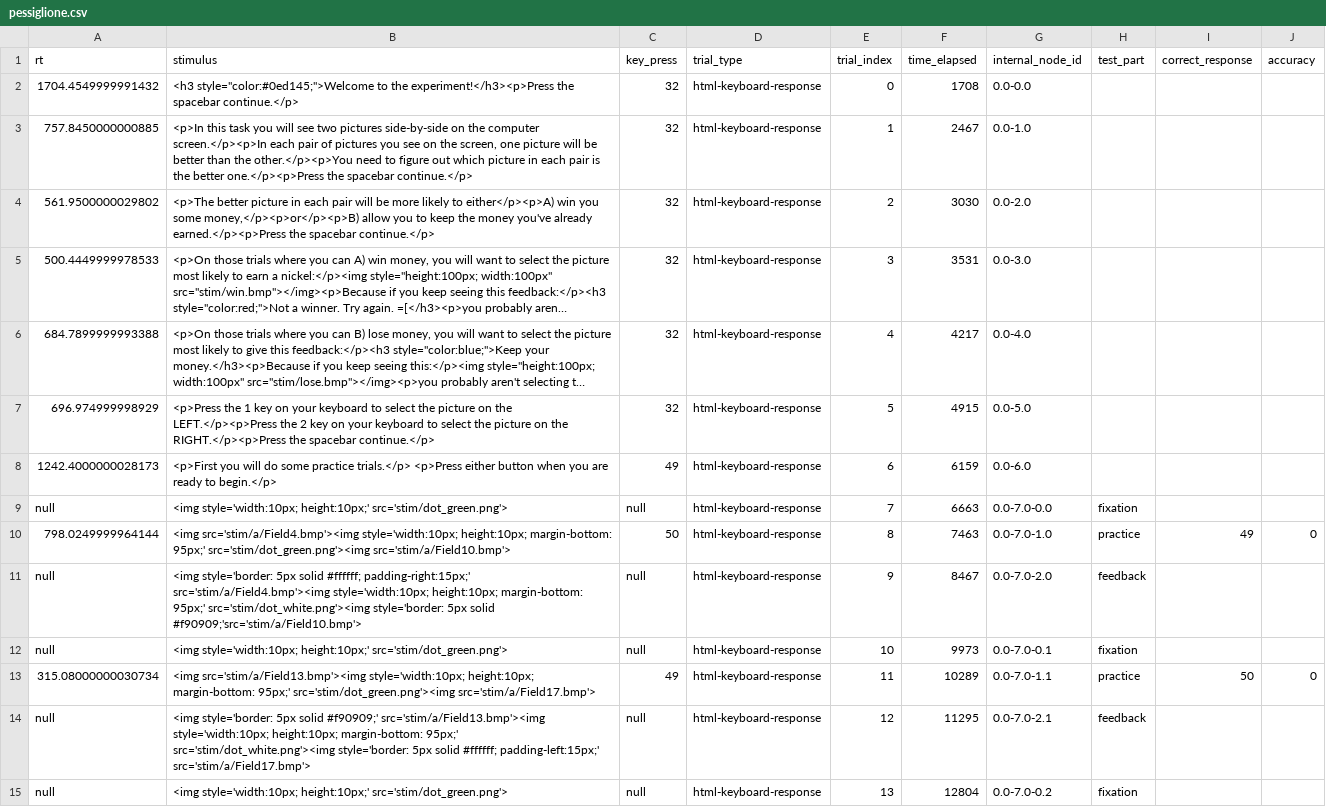
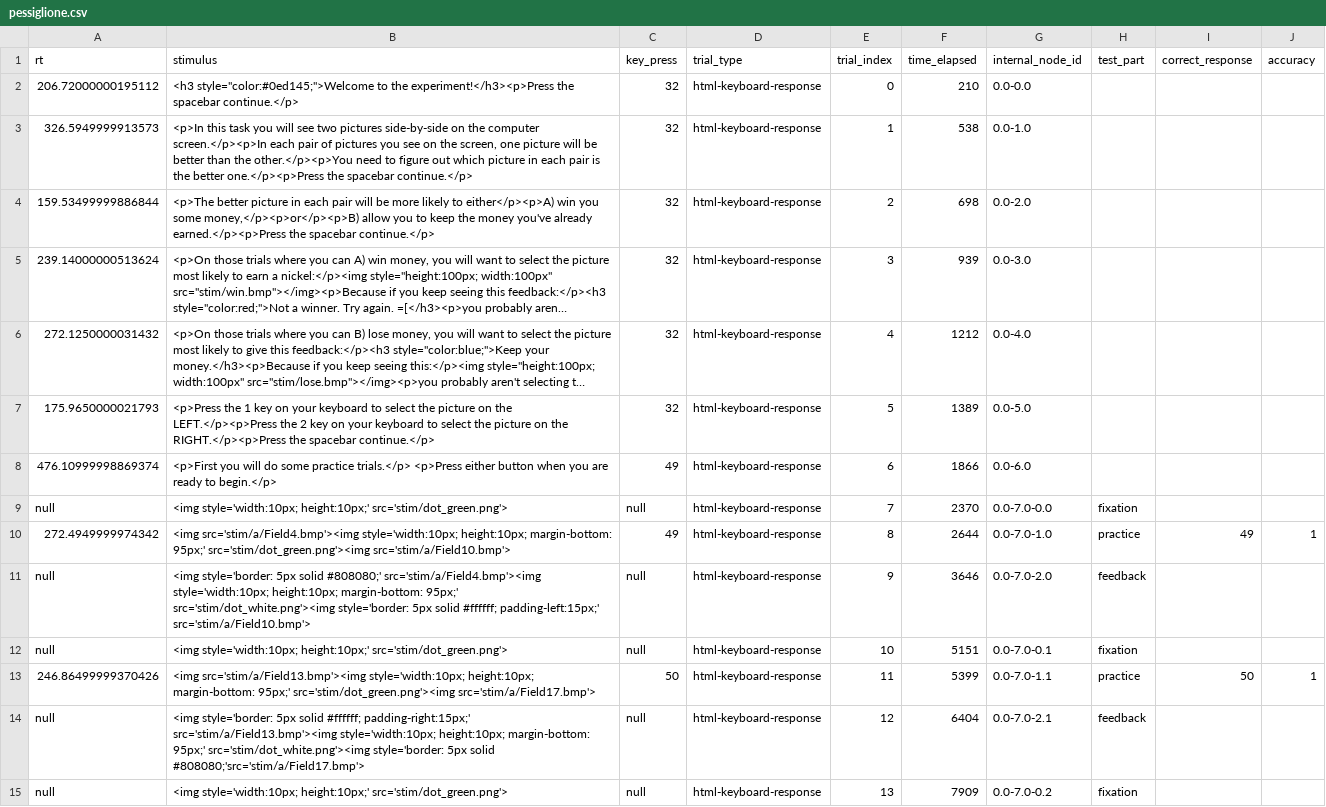
Before and after one commit to belieflab/pessiglione, a CSV file: data/pessiglione.csv, drawn as a sheet; only a part is shown; long unchanged cells end in …; the diff covers the shown part only; the diff names each change by its address in the sheet, - before the commit and + after, or states it on an @@ line.

Commit message:
changed border color to red. makes it look more like a picture frame and less like I'm doing something wrong when selecting a picture

```diff
--- a/data/pessiglione.csv
+++ b/data/pessiglione.csv
-A2 (rt): 1704.4549999991432
+A2 (rt): 206.72000000195112
-F2 (time_elapsed): 1708
+F2 (time_elapsed): 210
-A3 (rt): 757.8450000000885
+A3 (rt): 326.5949999913573
-F3 (time_elapsed): 2467
+F3 (time_elapsed): 538
-A4 (rt): 561.9500000029802
+A4 (rt): 159.53499999886844
-F4 (time_elapsed): 3030
+F4 (time_elapsed): 698
-A5 (rt): 500.4449999978533
+A5 (rt): 239.14000000513624
-F5 (time_elapsed): 3531
+F5 (time_elapsed): 939
-A6 (rt): 684.7899999993388
+A6 (rt): 272.1250000031432
-F6 (time_elapsed): 4217
+F6 (time_elapsed): 1212
-A7 (rt): 696.974999998929
+A7 (rt): 175.9650000021793
-F7 (time_elapsed): 4915
+F7 (time_elapsed): 1389
-A8 (rt): 1242.4000000028173
+A8 (rt): 476.10999998869374
-F8 (time_elapsed): 6159
+F8 (time_elapsed): 1866
-F9 (time_elapsed): 6663
+F9 (time_elapsed): 2370
-A10 (rt): 798.0249999964144
+A10 (rt): 272.4949999974342
-C10 (key_press): 50
+C10 (key_press): 49
-F10 (time_elapsed): 7463
+F10 (time_elapsed): 2644
-J10 (accuracy): 0
+J10 (accuracy): 1
-B11 (stimulus): …5px solid #ffffff; padding-right:15px;' src='stim/a/Field4.bmp'><img style='width:10px; height:10px; margin-bottom: 95px;' src='stim/dot_white.png'><img style='border: 5px solid #f90909;'src='stim/a/Field10.bmp'>
+B11 (stimulus): …5px solid #808080;' src='stim/a/Field4.bmp'><img style='width:10px; height:10px; margin-bottom: 95px;' src='stim/dot_white.png'><img style='border: 5px solid #ffffff; padding-left:15px;' src='stim/a/Field10.bmp'>
-F11 (time_elapsed): 8467
+F11 (time_elapsed): 3646
-F12 (time_elapsed): 9973
+F12 (time_elapsed): 5151
-A13 (rt): 315.08000000030734
+A13 (rt): 246.86499999370426
-C13 (key_press): 49
+C13 (key_press): 50
-F13 (time_elapsed): 10289
+F13 (time_elapsed): 5399
-J13 (accuracy): 0
+J13 (accuracy): 1
-B14 (stimulus): …5px solid #f90909;' src='stim/a/Field13.bmp'><img style='width:10px; height:10px; margin-bottom: 95px;' src='stim/dot_white.png'><img style='border: 5px solid #ffffff; padding-left:15px;' src='stim/a/Field17.bmp'>
+B14 (stimulus): …5px solid #ffffff; padding-right:15px;' src='stim/a/Field13.bmp'><img style='width:10px; height:10px; margin-bottom: 95px;' src='stim/dot_white.png'><img style='border: 5px solid #808080;'src='stim/a/Field17.bmp'>
-F14 (time_elapsed): 11295
+F14 (time_elapsed): 6404
-F15 (time_elapsed): 12804
+F15 (time_elapsed): 7909
```
Also changed, not shown: 16 edited cells elsewhere in this file, 1 other file.
